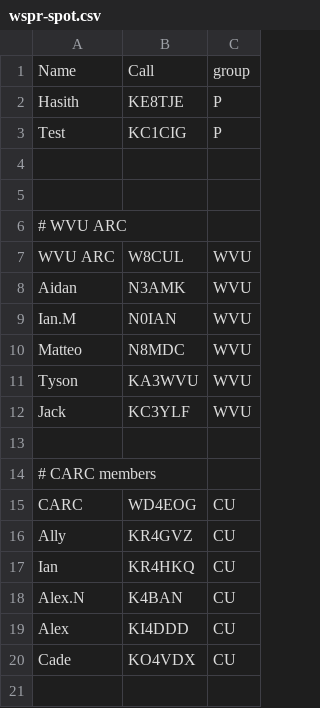
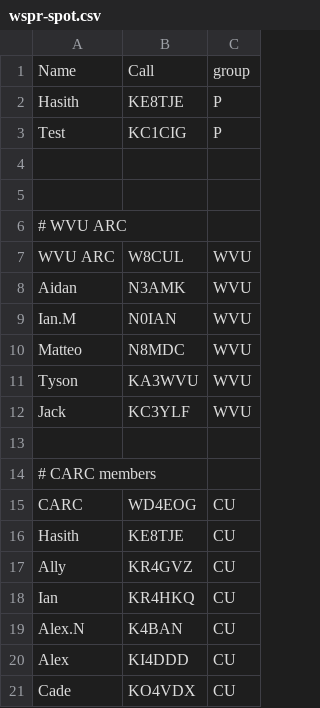
Before and after one commit to Radiostuff-KE8TJE/grafana-config, a CSV file: src/wspr-spot.csv, drawn as a sheet.

Commit message:
Add Hasith,KE8TJE to CARC members
Added Hasith,KE8TJE to CARC members list.

```diff
--- a/src/wspr-spot.csv
+++ b/src/wspr-spot.csv
@@ -15,2 +15,3 @@ Jack,KC3YLF,WVU
 CARC,WD4EOG,CU
+Hasith,KE8TJE,CU
 Ally,KR4GVZ,CU
```
